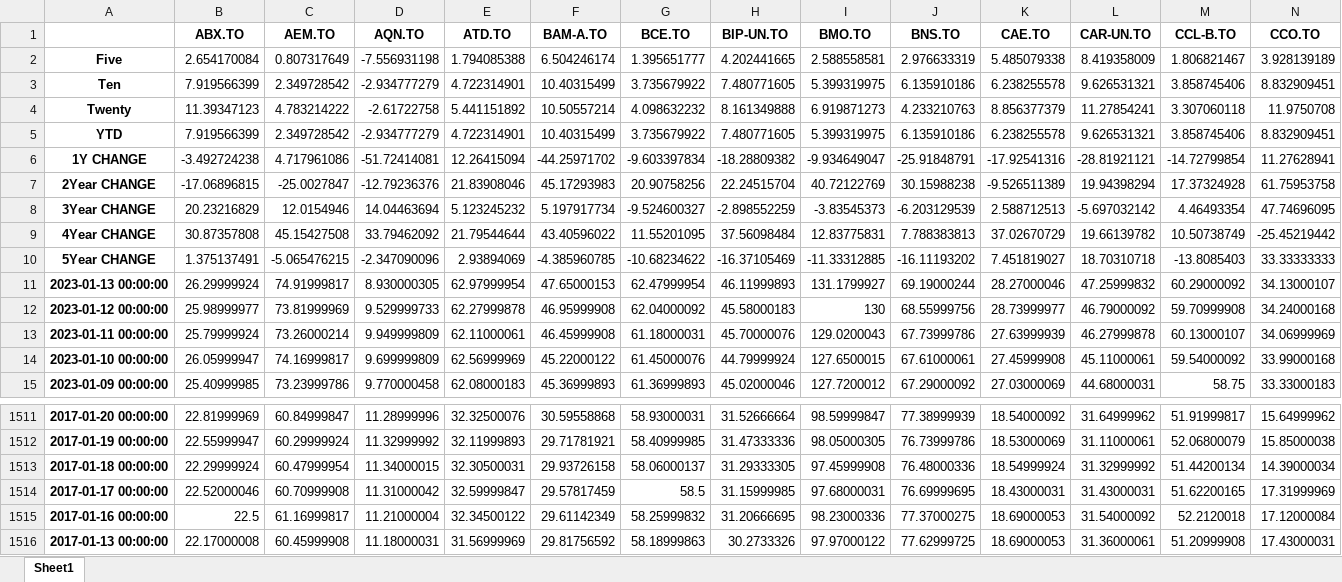
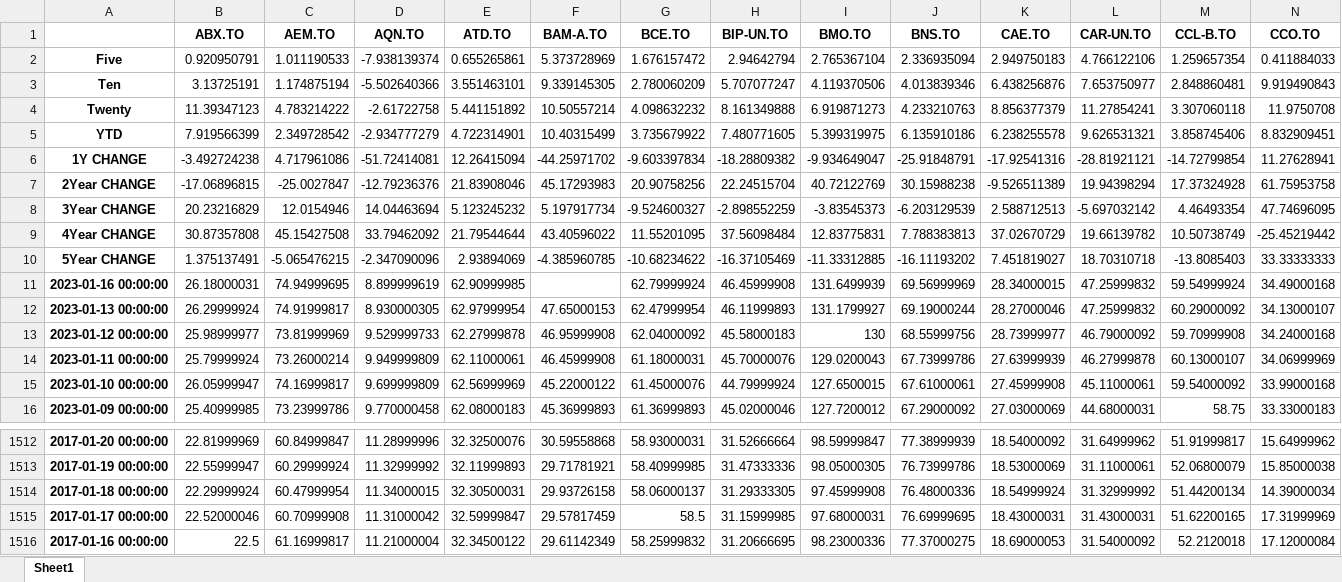
Before and after one commit to Spitgranger/stock-analysis-tool, an Excel workbook: tsx.xlsx, sheet Sheet1, drawn as a sheet; only a part is shown, gaps mark what is left out; values as stored, in another font and other column widths than the file's, no borders; removed rows and columns are numbered as before the commit, all else as after; rows hold the shown columns only; the diff names each change by its address in the sheet, - before the commit and + after, or states it on an @@ line.

```diff
--- a/tsx.xlsx (sheet Sheet1)
+++ b/tsx.xlsx (sheet Sheet1)
-row 2: Five | 2.654170084 | 0.807317649 | -7.556931198 | 1.794085388 | 6.504246174 | 1.395651777 | 4.202441665 | 2.588558581 | 2.976633319 | 5.485079338 | 8.419358009 | 1.806821467 | 3.928139189
-row 3: Ten | 7.919566399 | 2.349728542 | -2.934777279 | 4.722314901 | 10.40315499 | 3.735679922 | 7.480771605 | 5.399319975 | 6.135910186 | 6.238255578 | 9.626531321 | 3.858745406 | 8.832909451
+row 2: Five | 0.920950791 | 1.011190533 | -7.938139374 | 0.655265861 | 5.373728969 | 1.676157472 | 2.94642794 | 2.765367104 | 2.336935094 | 2.949750183 | 4.766122106 | 1.259657354 | 0.411884033
+row 3: Ten | 3.13725191 | 1.174875194 | -5.502640366 | 3.551463101 | 9.339145305 | 2.780060209 | 5.707077247 | 4.119370506 | 4.013839346 | 6.438256876 | 7.653750977 | 2.848860481 | 9.919490843
+row 11: 2023-01-16 00:00:00 | 26.18000031 | 74.94999695 | 8.899999619 | 62.90999985 |  | 62.79999924 | 46.45999908 | 131.6499939 | 69.56999969 | 28.34000015 | 47.25999832 | 59.54999924 | 34.49000168
-row 1516: 2017-01-13 00:00:00 | 22.17000008 | 60.45999908 | 11.18000031 | 31.56999969 | 29.81756592 | 58.18999863 | 30.2733326 | 97.97000122 | 77.62999725 | 18.69000053 | 31.36000061 | 51.20999908 | 17.43000031
```
Also changed, not shown: 4 other files.
